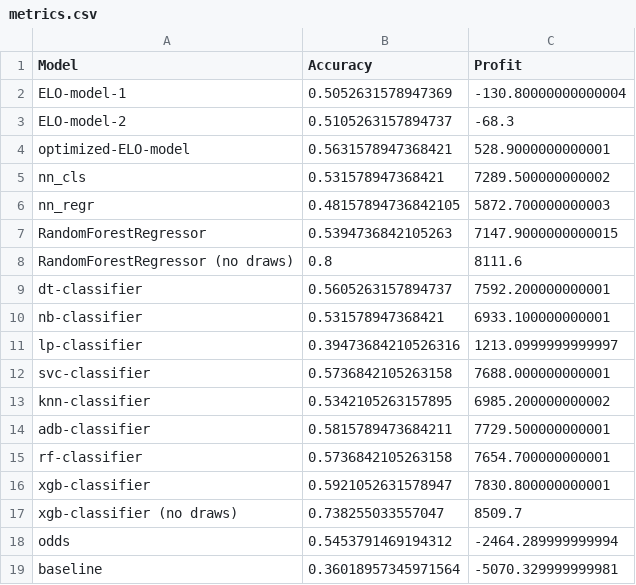
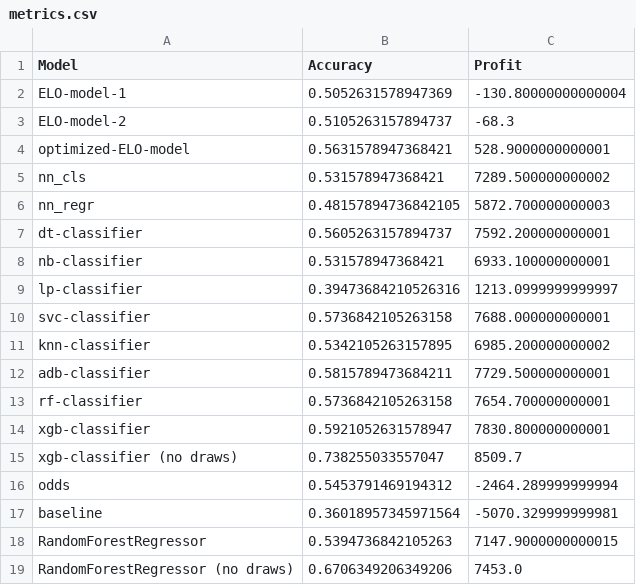
Before and after one commit to AndreasMarken/A3I-Unibo-Project, a CSV file: notebook/metrics.csv, drawn as a sheet.

```diff
--- a/notebook/metrics.csv
+++ b/notebook/metrics.csv
@@ -6,4 +6,2 @@ nn_cls,0.531578947368421,7289.500000000002
 nn_regr,0.48157894736842105,5872.700000000003
-RandomForestRegressor,0.5394736842105263,7147.9000000000015
-RandomForestRegressor (no draws),0.8,8111.6
 dt-classifier,0.5605263157894737,7592.200000000001
@@ -19 +17,3 @@ odds,0.5453791469194312,-2464.289999999994
 baseline,0.36018957345971564,-5070.329999999981
+RandomForestRegressor,0.5394736842105263,7147.9000000000015
+RandomForestRegressor (no draws),0.6706349206349206,7453.0
```
Also changed, not shown: 1 other file.
